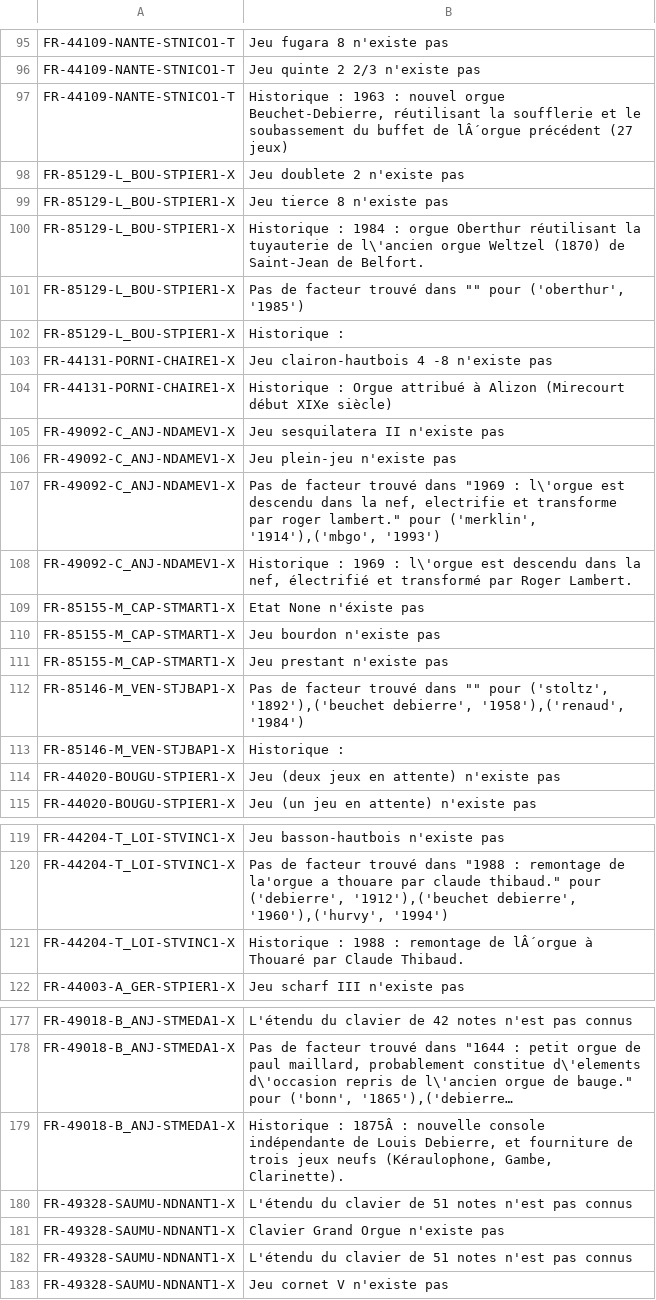
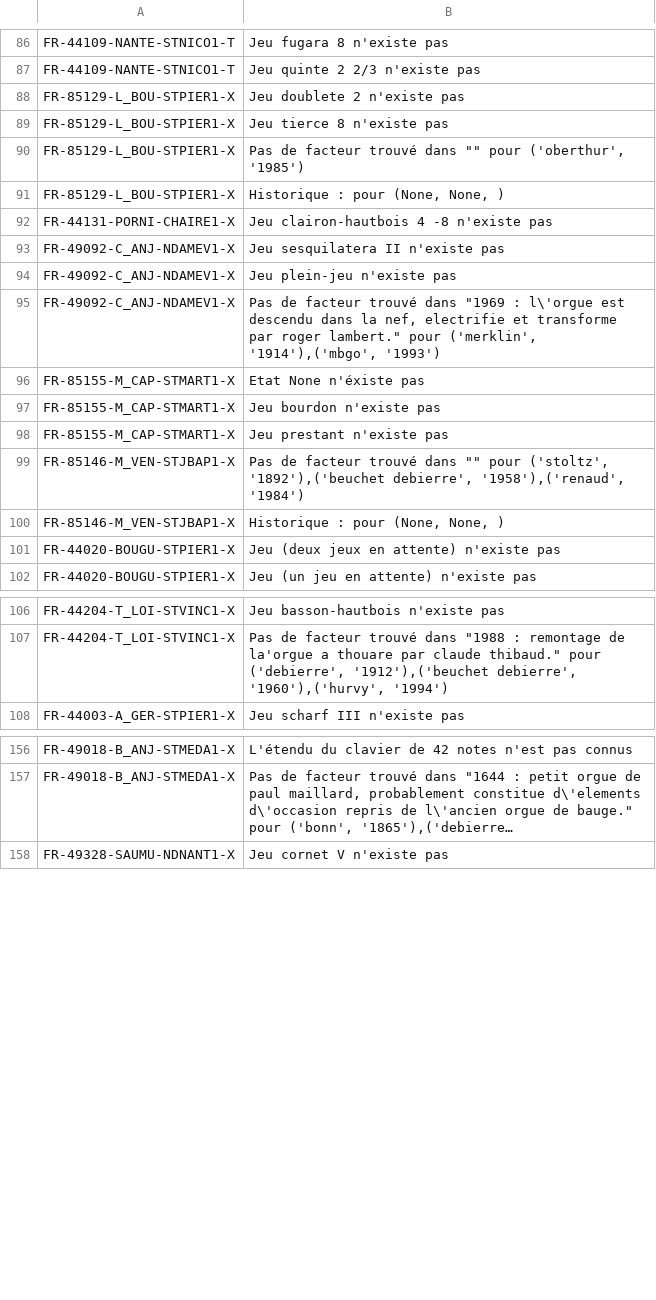
Before and after one commit to patou/paillasse, a CSV file: paysdelaloire/csv/log.csv, drawn as a sheet; only a part is shown, gaps mark what is left out; long unchanged cells end in …; removed rows and columns are numbered as before the commit, all else as after; the diff covers the shown part only; the diff names each change by its address in the sheet, - before the commit and + after, or states it on an @@ line.

```diff
--- a/paysdelaloire/csv/log.csv
+++ b/paysdelaloire/csv/log.csv
-row 97: FR-44109-NANTE-STNICO1-T | Historique : 1963 : nouvel orgue Beuchet-Debierre, réutilisant la soufflerie et le soubassement du buffet de lÂ´orgue précédent (27 jeux)
-row 100: FR-85129-L_BOU-STPIER1-X | Historique : 1984 : orgue Oberthur réutilisant la tuyauterie de l\'ancien orgue Weltzel (1870) de Saint-Jean de Belfort.
-B91: Historique :
+B91: Historique : pour (None, None, )
-row 104: FR-44131-PORNI-CHAIRE1-X | Historique : Orgue attribué à Alizon (Mirecourt début XIXe siècle)
-row 108: FR-49092-C_ANJ-NDAMEV1-X | Historique : 1969 : l\'orgue est descendu dans la nef, électrifié et transformé par Roger Lambert.
-B100: Historique :
+B100: Historique : pour (None, None, )
-row 121: FR-44204-T_LOI-STVINC1-X | Historique : 1988 : remontage de lÂ´orgue à Thouaré par Claude Thibaud.
-row 179: FR-49018-B_ANJ-STMEDA1-X | Historique : 1875Â : nouvelle console indépendante de Louis Debierre, et fourniture de trois jeux neufs (Kéraulophone, Gambe, Clarinette).
-row 180: FR-49328-SAUMU-NDNANT1-X | L'étendu du clavier de 51 notes n'est pas connus
-row 181: FR-49328-SAUMU-NDNANT1-X | Clavier Grand Orgue n'existe pas
-row 182: FR-49328-SAUMU-NDNANT1-X | L'étendu du clavier de 51 notes n'est pas connus
```
Also changed, not shown: 21 removed rows and 11 edited cells elsewhere in this file, paysdelaloire/csv/jeux.csv, 2 other files.
